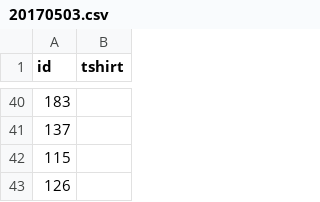
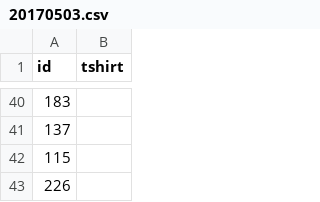
Before and after one commit to camilleniemi/mileageClub2017, a CSV file: data/cards/20170503.csv, drawn as a sheet; only a part is shown, gaps mark what is left out.

```diff
--- a/data/cards/20170503.csv
+++ b/data/cards/20170503.csv
@@ -42,2 +42,2 @@ id,tshirt
 115,
-126,
+226,
```
Also changed, not shown: data/cards/20170505.csv, data/days.csv, 3 other files.
